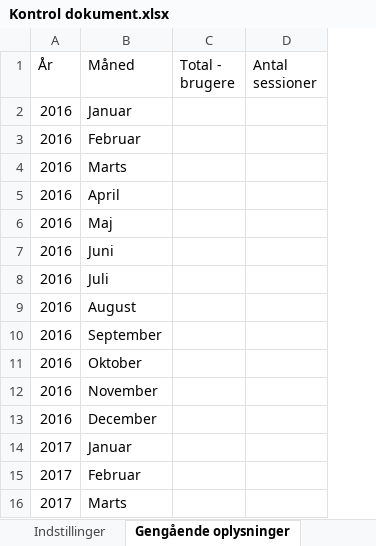
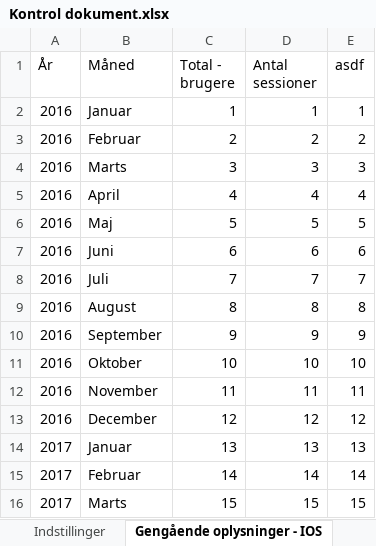
Before and after one commit to LasseJensen213/ExcelAnalyser, an Excel workbook: ExcelAnalyzer/Kontrol dokument.xlsx, sheet Gengående oplysninger - IOS, drawn as a sheet; only a part is shown; values as stored, in another font and other column widths than the file's, no borders; the diff covers the shown part only; the diff names each change by its address in the sheet, - before the commit and + after, or states it on an @@ line.

```diff
--- a/ExcelAnalyzer/Kontrol dokument.xlsx (sheet Gengående oplysninger - IOS)
+++ b/ExcelAnalyzer/Kontrol dokument.xlsx (sheet Gengående oplysninger - IOS)
-sheet tab: Gengående oplysninger
+sheet tab: Gengående oplysninger - IOS
+column E (asdf), rows 2-16: 1 | 2 | 3 | 4 | 5 | 6 | 7 | 8 | 9 | 10 | 11 | 12 | 13 | 14 | 15
-C2 (Total - brugere): (empty)
+C2 (Total - brugere): 1
-D2 (Antal sessioner): (empty)
+D2 (Antal sessioner): 1
-C3 (Total - brugere): (empty)
+C3 (Total - brugere): 2
-D3 (Antal sessioner): (empty)
+D3 (Antal sessioner): 2
-C4 (Total - brugere): (empty)
+C4 (Total - brugere): 3
-D4 (Antal sessioner): (empty)
+D4 (Antal sessioner): 3
-C5 (Total - brugere): (empty)
+C5 (Total - brugere): 4
-D5 (Antal sessioner): (empty)
+D5 (Antal sessioner): 4
-C6 (Total - brugere): (empty)
+C6 (Total - brugere): 5
-D6 (Antal sessioner): (empty)
+D6 (Antal sessioner): 5
-C7 (Total - brugere): (empty)
+C7 (Total - brugere): 6
-D7 (Antal sessioner): (empty)
+D7 (Antal sessioner): 6
-C8 (Total - brugere): (empty)
+C8 (Total - brugere): 7
-D8 (Antal sessioner): (empty)
+D8 (Antal sessioner): 7
-C9 (Total - brugere): (empty)
+C9 (Total - brugere): 8
-D9 (Antal sessioner): (empty)
+D9 (Antal sessioner): 8
-C10 (Total - brugere): (empty)
+C10 (Total - brugere): 9
-D10 (Antal sessioner): (empty)
+D10 (Antal sessioner): 9
-C11 (Total - brugere): (empty)
+C11 (Total - brugere): 10
-D11 (Antal sessioner): (empty)
+D11 (Antal sessioner): 10
-C12 (Total - brugere): (empty)
+C12 (Total - brugere): 11
-D12 (Antal sessioner): (empty)
+D12 (Antal sessioner): 11
-C13 (Total - brugere): (empty)
+C13 (Total - brugere): 12
-D13 (Antal sessioner): (empty)
+D13 (Antal sessioner): 12
-C14 (Total - brugere): (empty)
+C14 (Total - brugere): 13
-D14 (Antal sessioner): (empty)
+D14 (Antal sessioner): 13
-C15 (Total - brugere): (empty)
+C15 (Total - brugere): 14
-D15 (Antal sessioner): (empty)
+D15 (Antal sessioner): 14
-C16 (Total - brugere): (empty)
+C16 (Total - brugere): 15
-D16 (Antal sessioner): (empty)
+D16 (Antal sessioner): 15
```
Also changed, not shown: 42 edited cells elsewhere in this sheet, sheet Indstillinger, other sheet tabs, ExcelAnalyzer/Google Analytics.xlsx, 11 other files.
